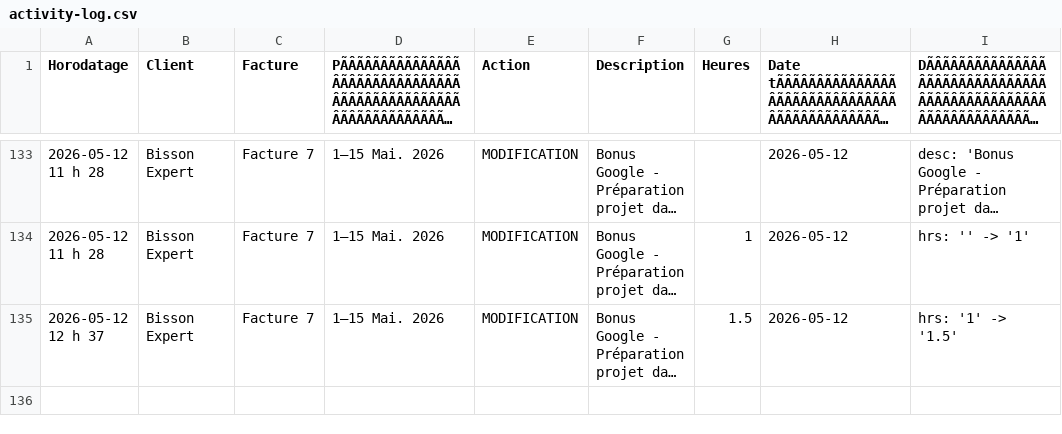
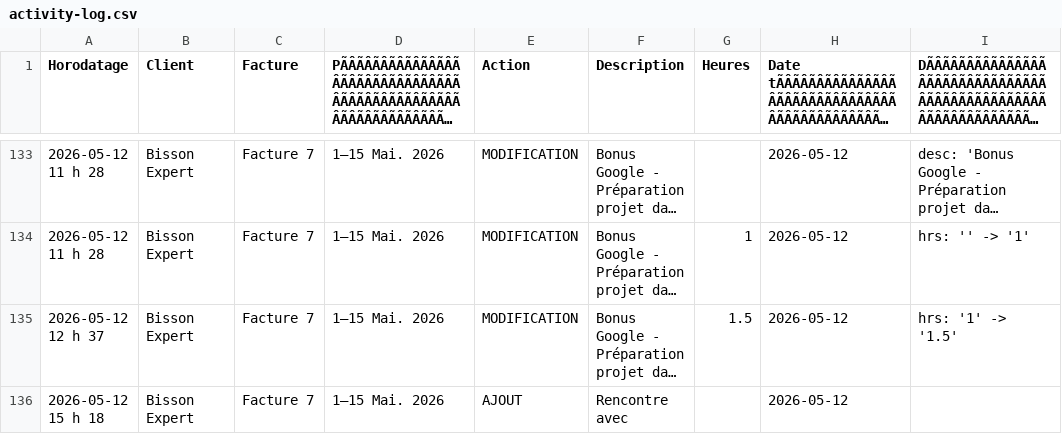
Before and after one commit to kchaouche17/billing-app, a CSV file: bisson-expert/logs/activity-log.csv, drawn as a sheet; only a part is shown, gaps mark what is left out; long unchanged cells end in …; the diff names each change by its address in the sheet, - before the commit and + after, or states it on an @@ line.

Commit message:
Activity log: 1 event

```diff
--- a/bisson-expert/logs/activity-log.csv
+++ b/bisson-expert/logs/activity-log.csv
+row 136: 2026-05-12 15 h 18 | Bisson Expert | Facture 7 | 1–15 Mai. 2026 | AJOUT | Rencontre avec |  | 2026-05-12
```
